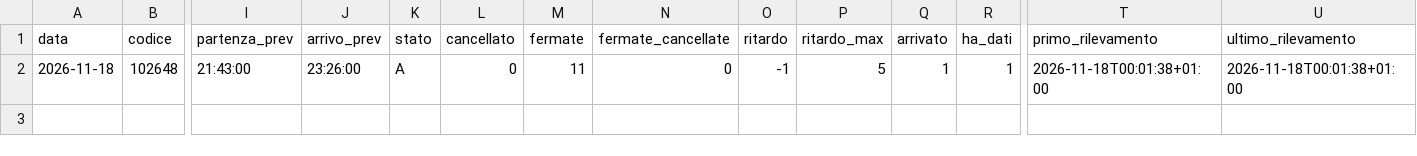
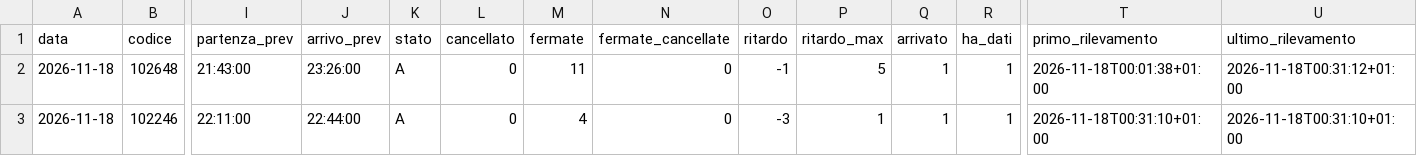
Before and after one commit to Easyinve/trenord-ritardi, a CSV file: archivio/2026-11-18.csv, drawn as a sheet; only a part is shown, gaps mark what is left out; rows hold the shown columns only; the diff names each change by its address in the sheet, - before the commit and + after, or states it on an @@ line.

```diff
--- a/archivio/2026-11-18.csv
+++ b/archivio/2026-11-18.csv
-U2 (ultimo_rilevamento): 2026-11-18T00:01:38+01:00
+U2 (ultimo_rilevamento): 2026-11-18T00:31:12+01:00
+row 3: 2026-11-18 | 102246 | 22:11:00 | 22:44:00 | A | 0 | 4 | 0 | -3 | 1 | 1 | 1 | 2026-11-18T00:31:10+01:00 | 2026-11-18T00:31:10+01:00
```
Also changed, not shown: archivio/2026-11-17.csv, archivio/mensile.csv, 1 other file.
